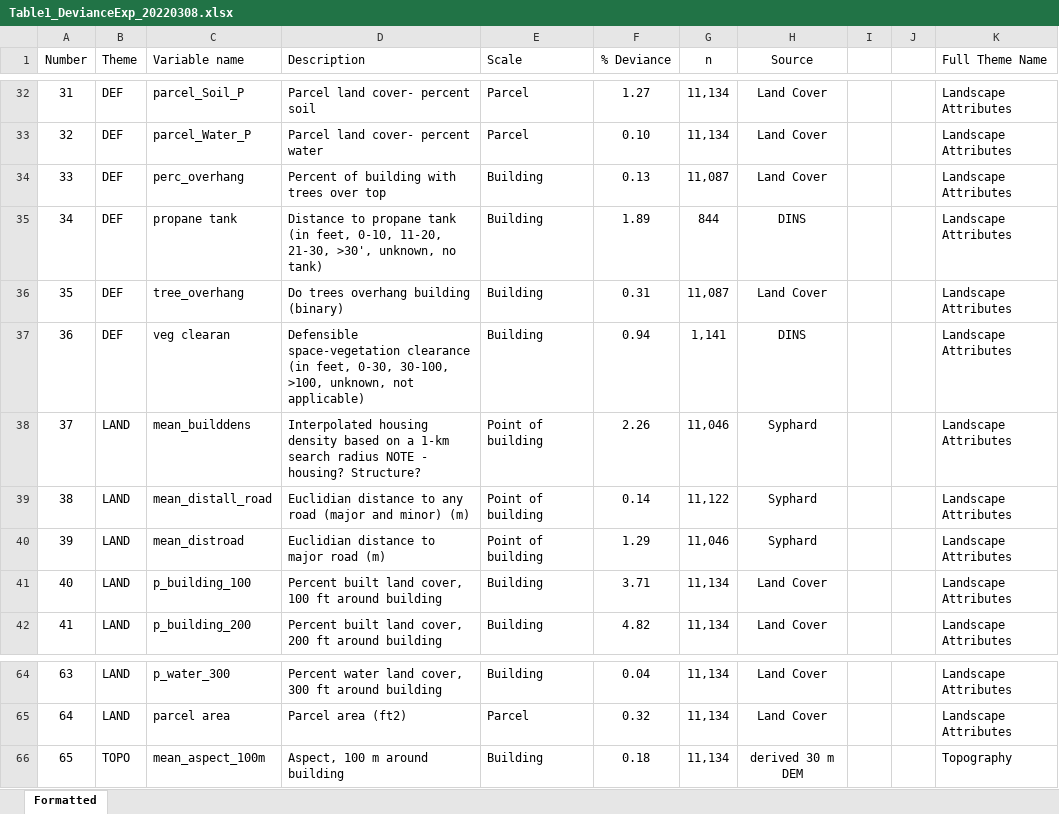
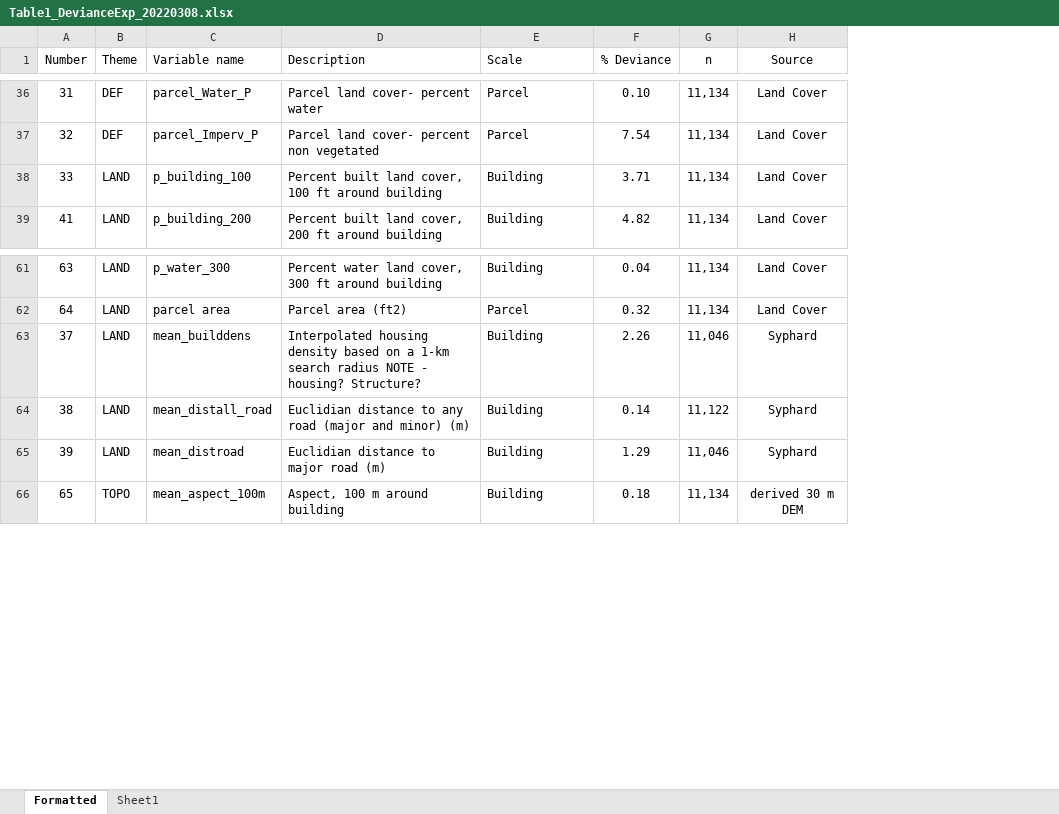
Before and after one commit to DHLocke/LA_wui, an Excel workbook: data/Table1_DevianceExp_20220308.xlsx, sheet Formatted, drawn as a sheet; only a part is shown, gaps mark what is left out; values as stored, in another font and other column widths than the file's, no borders; charts and pictures not drawn; removed rows and columns are numbered as before the commit, all else as after; the diff covers the shown part only; the diff names each change by its address in the sheet, - before the commit and + after, or states it on an @@ line.

Commit message:
making descriptive table and notes

```diff
--- a/data/Table1_DevianceExp_20220308.xlsx (sheet Formatted)
+++ b/data/Table1_DevianceExp_20220308.xlsx (sheet Formatted)
+sheet tab: Sheet1
-column I, empty
-column J, empty
-column K (Full Theme Name), rows 32-34: all Landscape Attributes; row 42: Landscape Attributes; rows 64-66: Landscape Attributes | Landscape Attributes | Topography
-C36 (Variable name): parcel_Soil_P
+C36 (Variable name): parcel_Water_P
-D36 (Description): Parcel land cover- percent soil
+D36 (Description): Parcel land cover- percent water
-F36 (% Deviance): 1.27
+F36 (% Deviance): 0.10
-C37 (Variable name): parcel_Water_P
+C37 (Variable name): parcel_Imperv_P
-D37 (Description): Parcel land cover- percent water
+D37 (Description): Parcel land cover- percent non vegetated
-F37 (% Deviance): 0.10
+F37 (% Deviance): 7.54
-B38 (Theme): DEF
+B38 (Theme): LAND
-C38 (Variable name): perc_overhang
+C38 (Variable name): p_building_100
-D38 (Description): Percent of building with trees over top
+D38 (Description): Percent built land cover, 100 ft around building
-F38 (% Deviance): 0.13
+F38 (% Deviance): 3.71
-G38 (n): 11,087
+G38 (n): 11,134
-row 35: 34 | DEF | propane tank | Distance to propane tank (in feet, 0-10, 11-20, 21-30, >30', unknown, no tank) | Building | 1.89 | 844 | DINS |  |  | Landscape Attributes
-row 36: 35 | DEF | tree_overhang | Do trees overhang building (binary) | Building | 0.31 | 11,087 | Land Cover |  |  | Landscape Attributes
-row 37: 36 | DEF | veg clearan | Defensible space-vegetation clearance (in feet, 0-30, 30-100, >100, unknown, not applicable) | Building | 0.94 | 1,141 | DINS |  |  | Landscape Attributes
-row 38: 37 | LAND | mean_builddens | Interpolated housing density based on a 1-km search radius NOTE - housing? Structure? | Point of building | 2.26 | 11,046 | Syphard |  |  | Landscape Attributes
-row 39: 38 | LAND | mean_distall_road | Euclidian distance to any road (major and minor) (m) | Point of building | 0.14 | 11,122 | Syphard |  |  | Landscape Attributes
-row 40: 39 | LAND | mean_distroad | Euclidian distance to major road (m) | Point of building | 1.29 | 11,046 | Syphard |  |  | Landscape Attributes
-row 41: 40 | LAND | p_building_100 | Percent built land cover, 100 ft around building | Building | 3.71 | 11,134 | Land Cover |  |  | Landscape Attributes
+row 63: 37 | LAND | mean_builddens | Interpolated housing density based on a 1-km search radius NOTE - housing? Structure? | Building | 2.26 | 11,046 | Syphard
+row 64: 38 | LAND | mean_distall_road | Euclidian distance to any road (major and minor) (m) | Building | 0.14 | 11,122 | Syphard
+row 65: 39 | LAND | mean_distroad | Euclidian distance to major road (m) | Building | 1.29 | 11,046 | Syphard
```
Also changed, not shown: 4 added rows, 1 moved row and 54 edited cells elsewhere in this sheet, charts or pictures, 6 other files.
